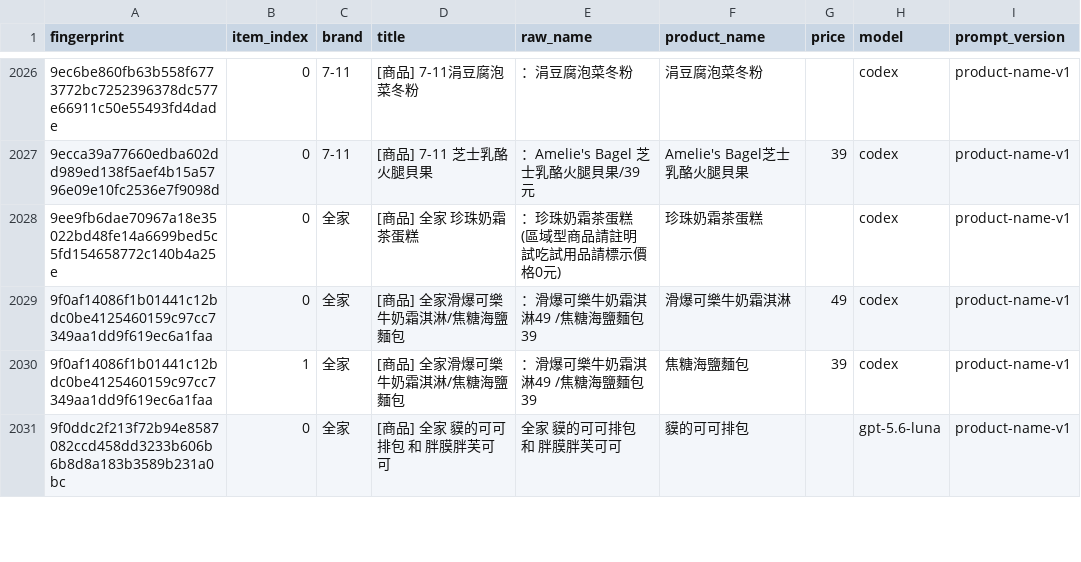
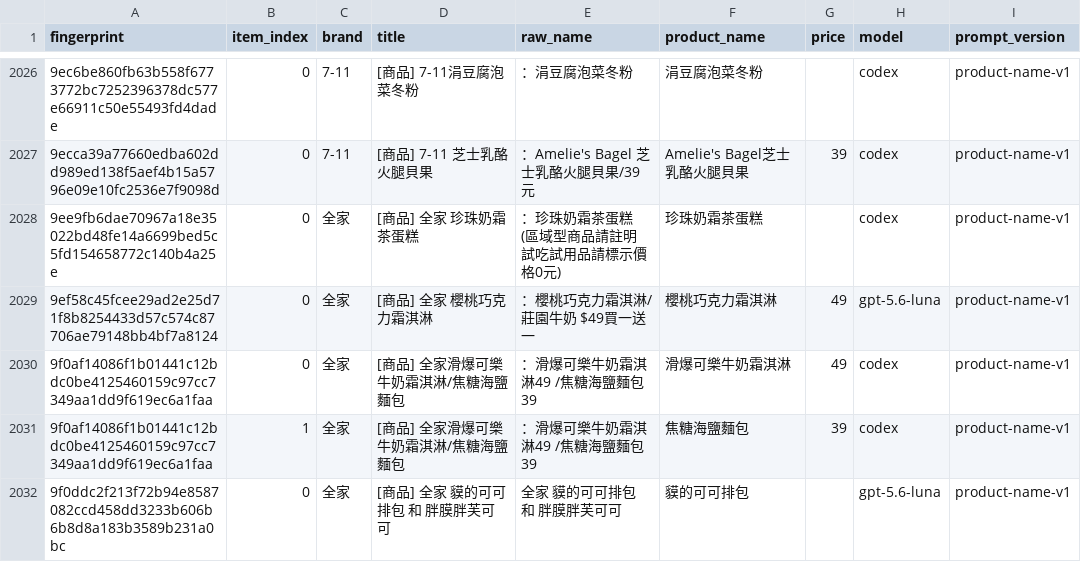
Before and after one commit to YuHsunWang/cvs-radar, a CSV file: data/labels/product_name_labels.csv, drawn as a sheet; only a part is shown, gaps mark what is left out; the diff names each change by its address in the sheet, - before the commit and + after, or states it on an @@ line.

```diff
--- a/data/labels/product_name_labels.csv
+++ b/data/labels/product_name_labels.csv
+row 2029: 9ef58c45fcee29ad2e25d71f8b8254433d57c574c87706ae79148bb4bf7a8124 | 0 | 全家 | [商品] 全家 櫻桃巧克力霜淇淋 | ：櫻桃巧克力霜淇淋/莊園牛奶 $49買一送一 | 櫻桃巧克力霜淇淋 | 49 | gpt-5.6-luna | product-name-v1
```
Also changed, not shown: data/labels/excerpt_labels.csv, data/labels/official_kcal.csv, 5 other files.
